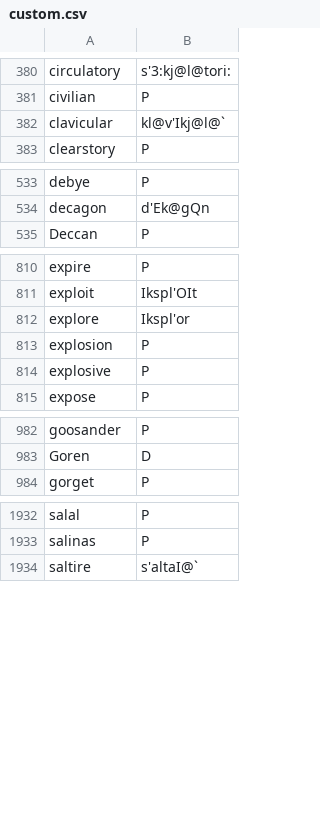
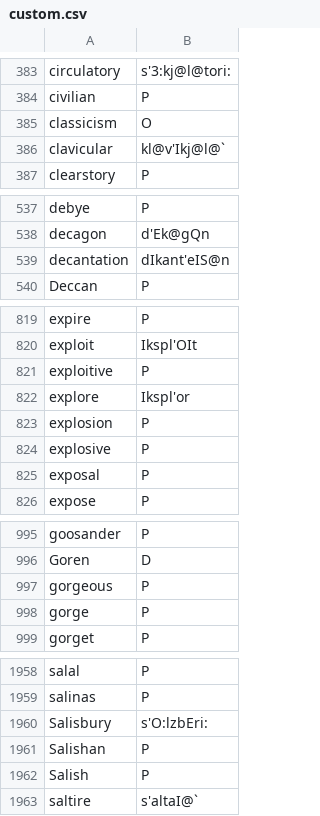
Before and after one commit to ChristianSi/lytspel, a CSV file: data/custom.csv, drawn as a sheet; only a part is shown, gaps mark what is left out; the diff covers the shown part only; the diff names each change by its address in the sheet, - before the commit and + after, or states it on an @@ line.

```diff
--- a/data/custom.csv
+++ b/data/custom.csv
+row 385: classicism | O
+row 539: decantation | dIkant'eIS@n
+row 821: exploitive | P
+row 825: exposal | P
+row 997: gorgeous | P
+row 998: gorge | P
+row 1960: Salisbury | s'O:lzbEri:
+row 1961: Salishan | P
+row 1962: Salish | P
```
Also changed, not shown: 22 added rows and 3 edited cells elsewhere in this file, data/compounds-manual.csv.
